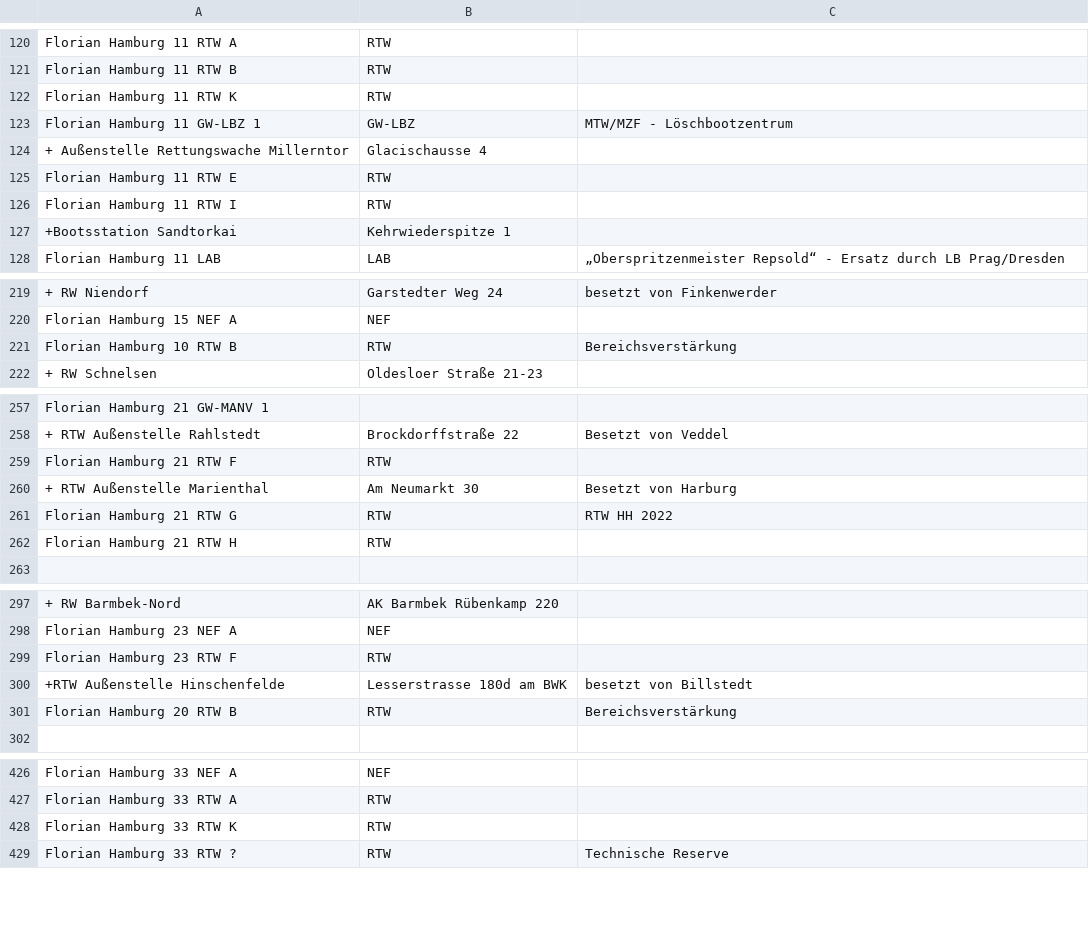
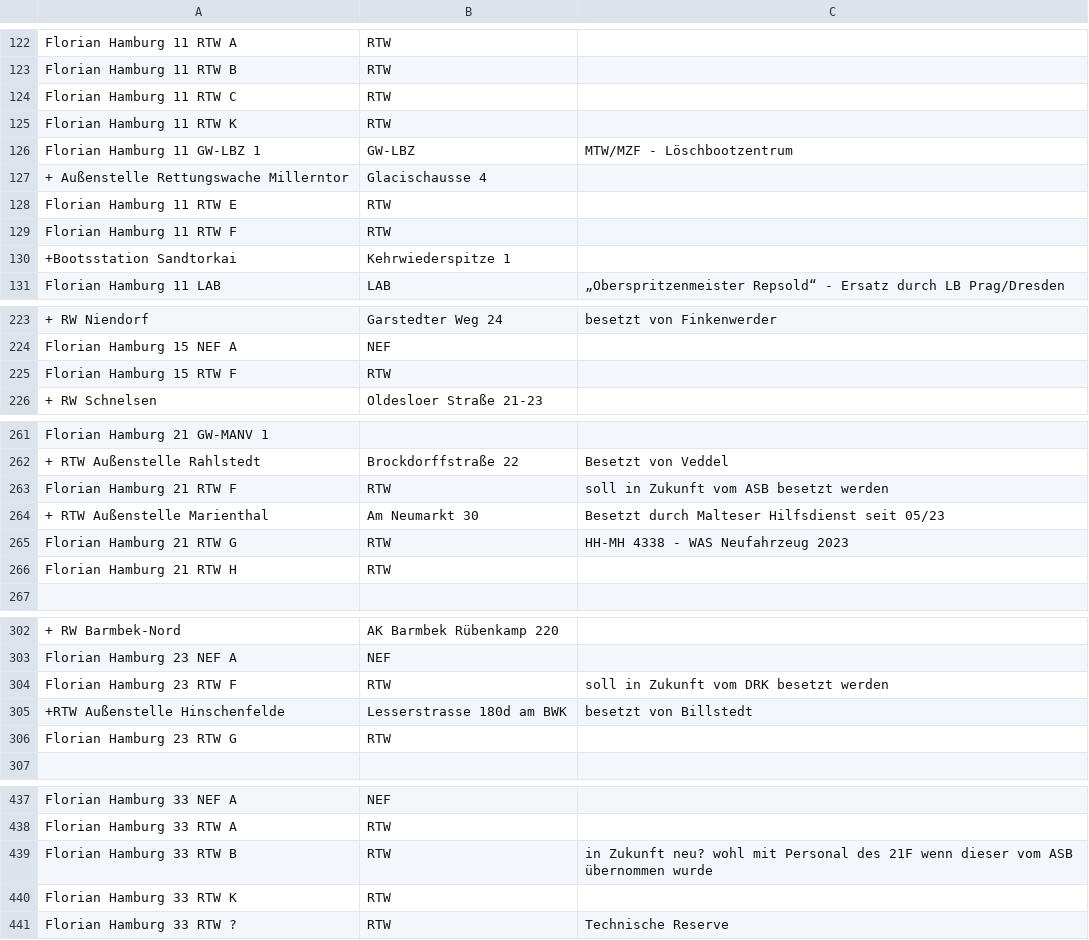
Before and after one commit to mnai/LSS-Fahrzeuglisten, a TSV file: Hamburg/Berufsfeuerwehr_Hamburg.tsv, drawn as a sheet; only a part is shown, gaps mark what is left out; addresses are those after the commit; the diff covers the shown part only; the diff names each change by its address in the sheet, - before the commit and + after, or states it on an @@ line.

```diff
--- a/Hamburg/Berufsfeuerwehr_Hamburg.tsv
+++ b/Hamburg/Berufsfeuerwehr_Hamburg.tsv
+row 124: Florian Hamburg 11 RTW C | RTW
-A129: Florian Hamburg 11 RTW I
+A129: Florian Hamburg 11 RTW F
-A225: Florian Hamburg 10 RTW B
+A225: Florian Hamburg 15 RTW F
-C225: Bereichsverstärkung
+C225: (empty)
-C263: (empty)
+C263: soll in Zukunft vom ASB besetzt werden
-C264: Besetzt von Harburg
+C264: Besetzt durch Malteser Hilfsdienst seit 05/23
-C265: RTW HH 2022
+C265: HH-MH 4338 - WAS Neufahrzeug 2023
-C304: (empty)
+C304: soll in Zukunft vom DRK besetzt werden
-A306: Florian Hamburg 20 RTW B
+A306: Florian Hamburg 23 RTW G
-C306: Bereichsverstärkung
+C306: (empty)
+row 439: Florian Hamburg 33 RTW B | RTW | in Zukunft neu? wohl mit Personal des 21F wenn dieser vom ASB übernommen wurde
```
Also changed, not shown: 12 added rows, 1 removed row and 6 edited cells elsewhere in this file, Hamburg/Rettungsdienst_HiOrgs_Hamburg.tsv, Hamburg/SEGs_Hamburg.tsv.
